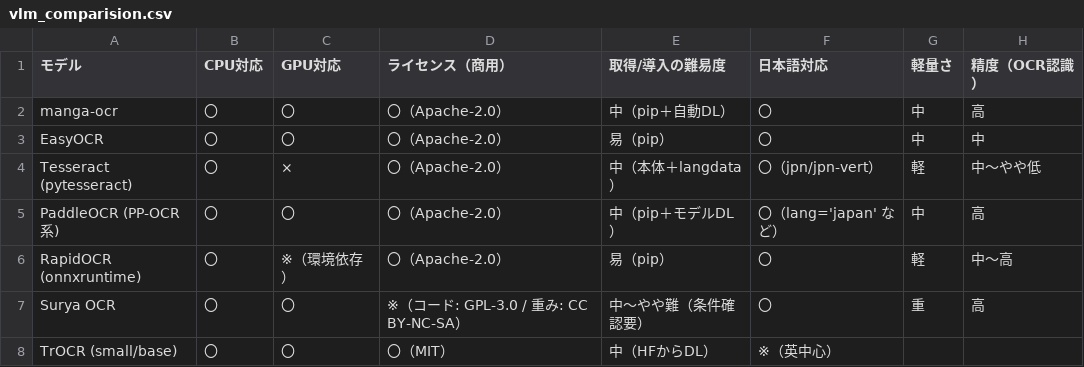
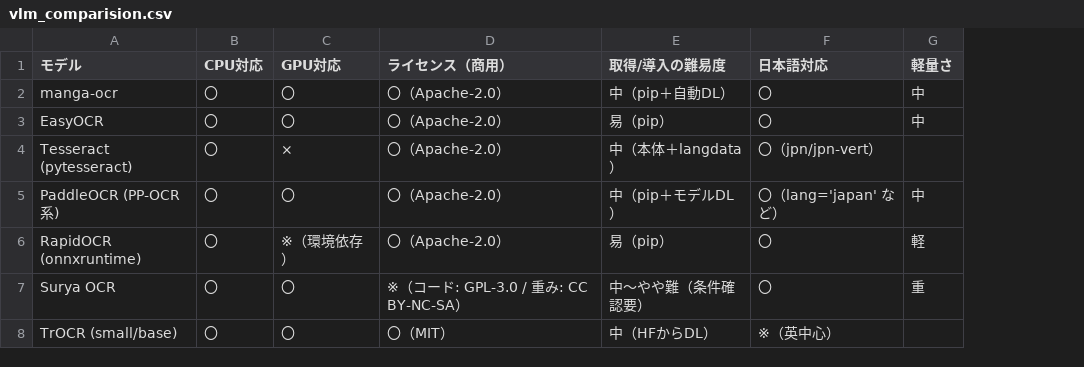
Before and after one commit to myon-bioinformatics/vlm_ocr_jp_gui, a CSV file: vlm_comparision.csv, drawn as a sheet; the diff names each change by its address in the sheet, - before the commit and + after, or states it on an @@ line.

Commit message:
Update vlm_comparision.csv

```diff
--- a/vlm_comparision.csv
+++ b/vlm_comparision.csv
-column H (精度（OCR認識）), rows 2-7: 高 | 中 | 中〜やや低 | 高 | 中〜高 | 高
-G4 (軽量さ): 軽
+G4 (軽量さ): (empty)
```
